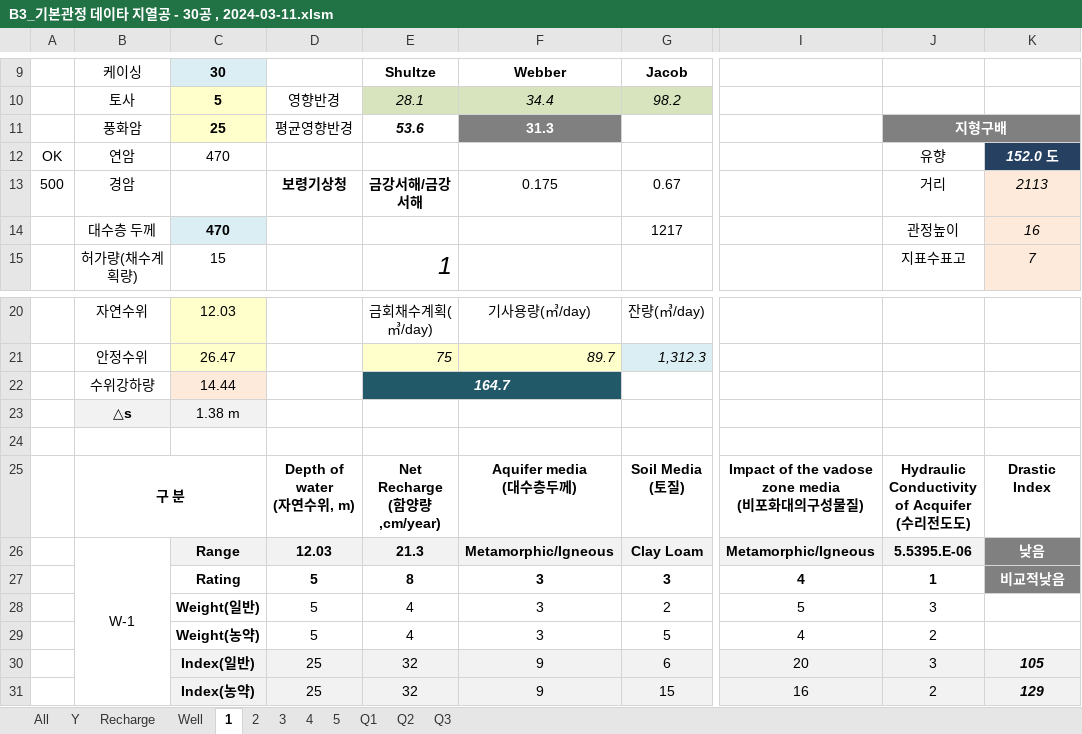
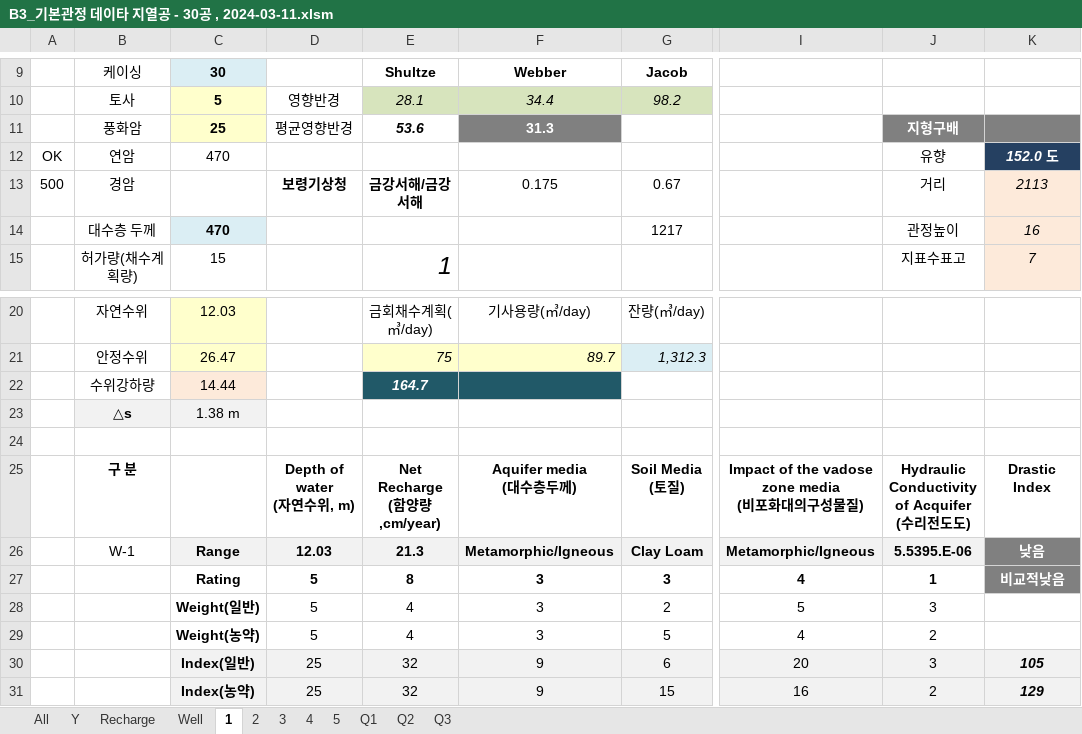
Before and after one commit to ihanseol/02_Excel2, an Excel workbook: 01_Acquifer Pumping Test/02_기본관정데이타/B3_기본관정 데이타 지열공 - 30공 , 2024-03-11.xlsm, sheet 1, drawn as a sheet; only a part is shown, gaps mark what is left out; values as stored, in another font and other column widths than the file's, no borders; charts and pictures not drawn; the diff names each change by its address in the sheet, - before the commit and + after, or states it on an @@ line.

```diff
--- a/01_Acquifer Pumping Test/02_기본관정데이타/B3_기본관정 데이타 지열공 - 30공 , 2024-03-11.xlsm (sheet 1)
+++ b/01_Acquifer Pumping Test/02_기본관정데이타/B3_기본관정 데이타 지열공 - 30공 , 2024-03-11.xlsm (sheet 1)
-J11:K11 merged
-E22:F22 merged
-B25:C25 merged
-B26:B31 merged
```
Also changed, not shown: charts or pictures, 12 other files.
